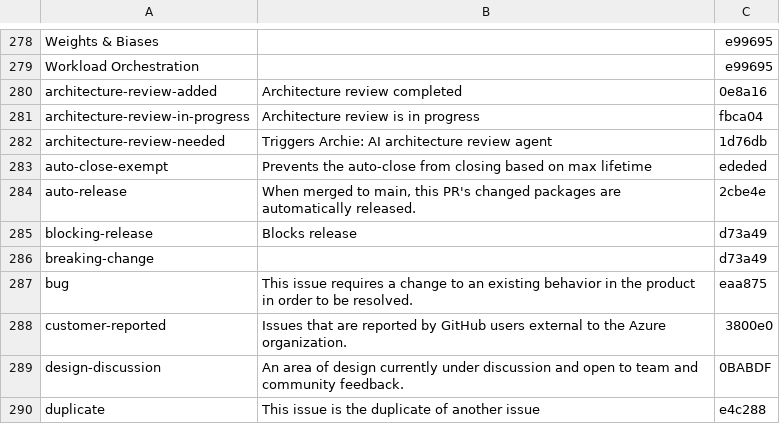
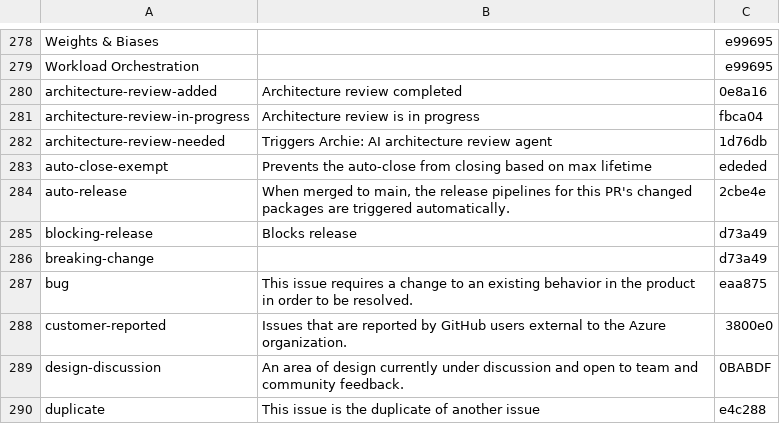
Before and after one commit to Azure/azure-sdk-tools, a CSV file: tools/github/data/common-labels.csv, drawn as a sheet; only a part is shown, gaps mark what is left out.

```diff
--- a/tools/github/data/common-labels.csv
+++ b/tools/github/data/common-labels.csv
@@ -283,3 +283,3 @@ architecture-review-needed,Triggers Archie: AI architecture review agent,1d76db
 auto-close-exempt,Prevents the auto-close from closing based on max lifetime,ededed
-auto-release,"When merged to main, this PR's changed packages are automatically released.",2cbe4e
+auto-release,"When merged to main, the release pipelines for this PR's changed packages are triggered automatically.",2cbe4e
 blocking-release,Blocks release,d73a49
```
